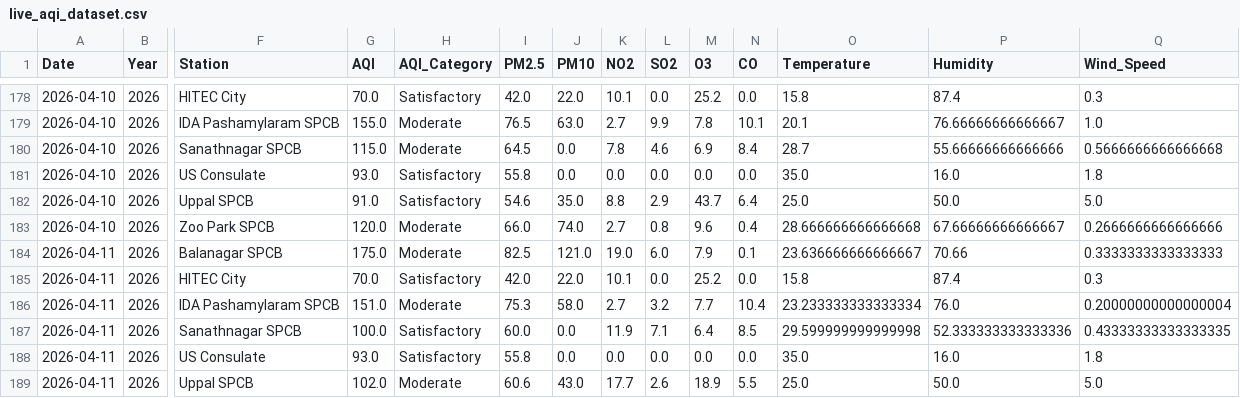
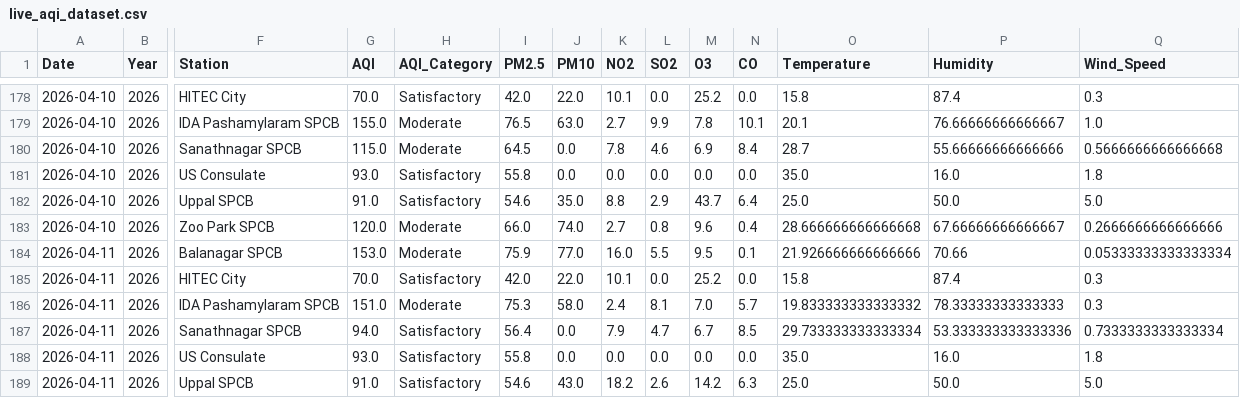
Before and after one commit to Rohan0639/aqi-prediction-ml, a CSV file: data/live_aqi_dataset.csv, drawn as a sheet; only a part is shown, gaps mark what is left out; the diff covers the shown part only; the diff names each change by its address in the sheet, - before the commit and + after, or states it on an @@ line.

```diff
--- a/data/live_aqi_dataset.csv
+++ b/data/live_aqi_dataset.csv
-G184 (AQI): 175.0
+G184 (AQI): 153.0
-I184 (PM2.5): 82.5
+I184 (PM2.5): 75.9
-J184 (PM10): 121.0
+J184 (PM10): 77.0
-K184 (NO2): 19.0
+K184 (NO2): 16.0
-L184 (SO2): 6.0
+L184 (SO2): 5.5
-M184 (O3): 7.9
+M184 (O3): 9.5
-O184 (Temperature): 23.636666666666667
+O184 (Temperature): 21.926666666666666
-Q184 (Wind_Speed): 0.3333333333333333
+Q184 (Wind_Speed): 0.05333333333333334
-K186 (NO2): 2.7
+K186 (NO2): 2.4
-L186 (SO2): 3.2
+L186 (SO2): 8.1
-M186 (O3): 7.7
+M186 (O3): 7.0
-N186 (CO): 10.4
+N186 (CO): 5.7
-O186 (Temperature): 23.233333333333334
+O186 (Temperature): 19.833333333333332
-P186 (Humidity): 76.0
+P186 (Humidity): 78.33333333333333
-Q186 (Wind_Speed): 0.20000000000000004
+Q186 (Wind_Speed): 0.3
-G187 (AQI): 100.0
+G187 (AQI): 94.0
-I187 (PM2.5): 60.0
+I187 (PM2.5): 56.4
-K187 (NO2): 11.9
+K187 (NO2): 7.9
-L187 (SO2): 7.1
+L187 (SO2): 4.7
-M187 (O3): 6.4
+M187 (O3): 6.7
-O187 (Temperature): 29.599999999999998
+O187 (Temperature): 29.733333333333334
-P187 (Humidity): 52.333333333333336
+P187 (Humidity): 53.333333333333336
-Q187 (Wind_Speed): 0.43333333333333335
+Q187 (Wind_Speed): 0.7333333333333334
-G189 (AQI): 102.0
+G189 (AQI): 91.0
-H189 (AQI_Category): Moderate
+H189 (AQI_Category): Satisfactory
-I189 (PM2.5): 60.6
+I189 (PM2.5): 54.6
-K189 (NO2): 17.7
+K189 (NO2): 18.2
-M189 (O3): 18.9
+M189 (O3): 14.2
-N189 (CO): 5.5
+N189 (CO): 6.3
```
Also changed, not shown: 7 edited cells elsewhere in this file, data/hyderabad_live_weather.csv.
